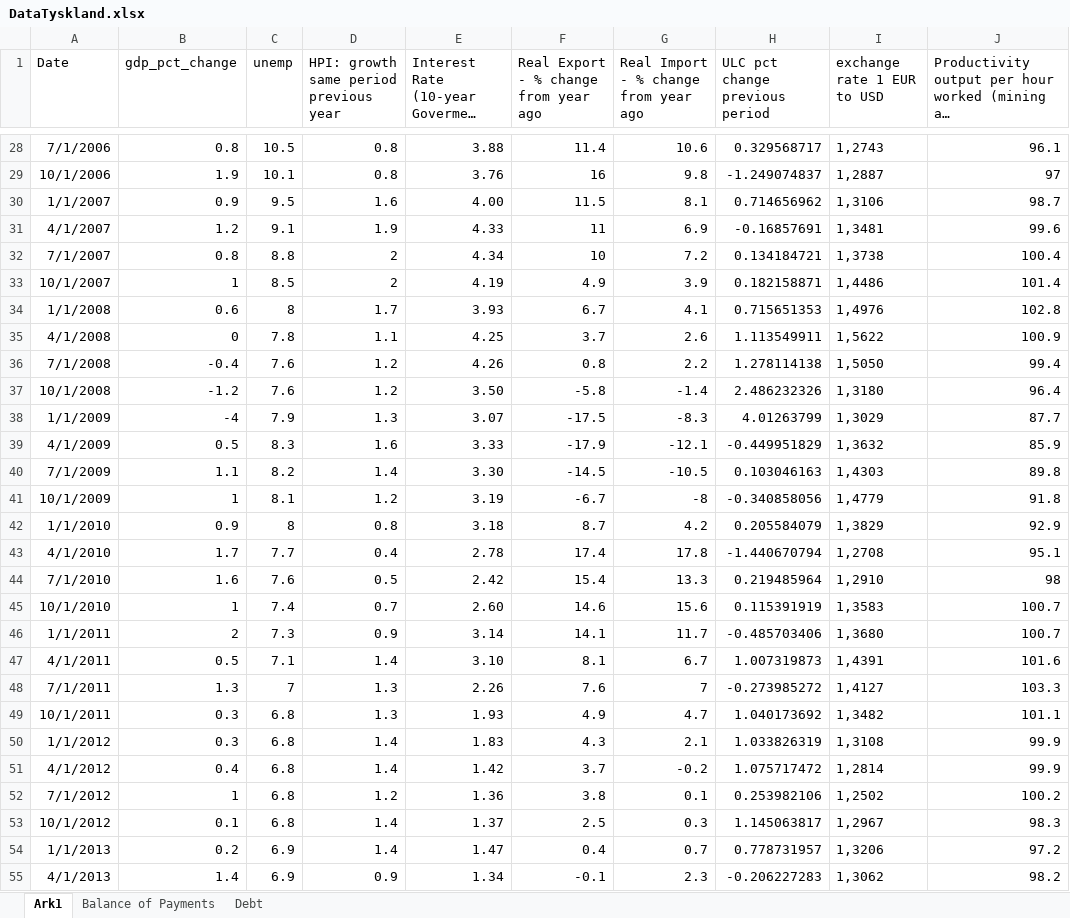
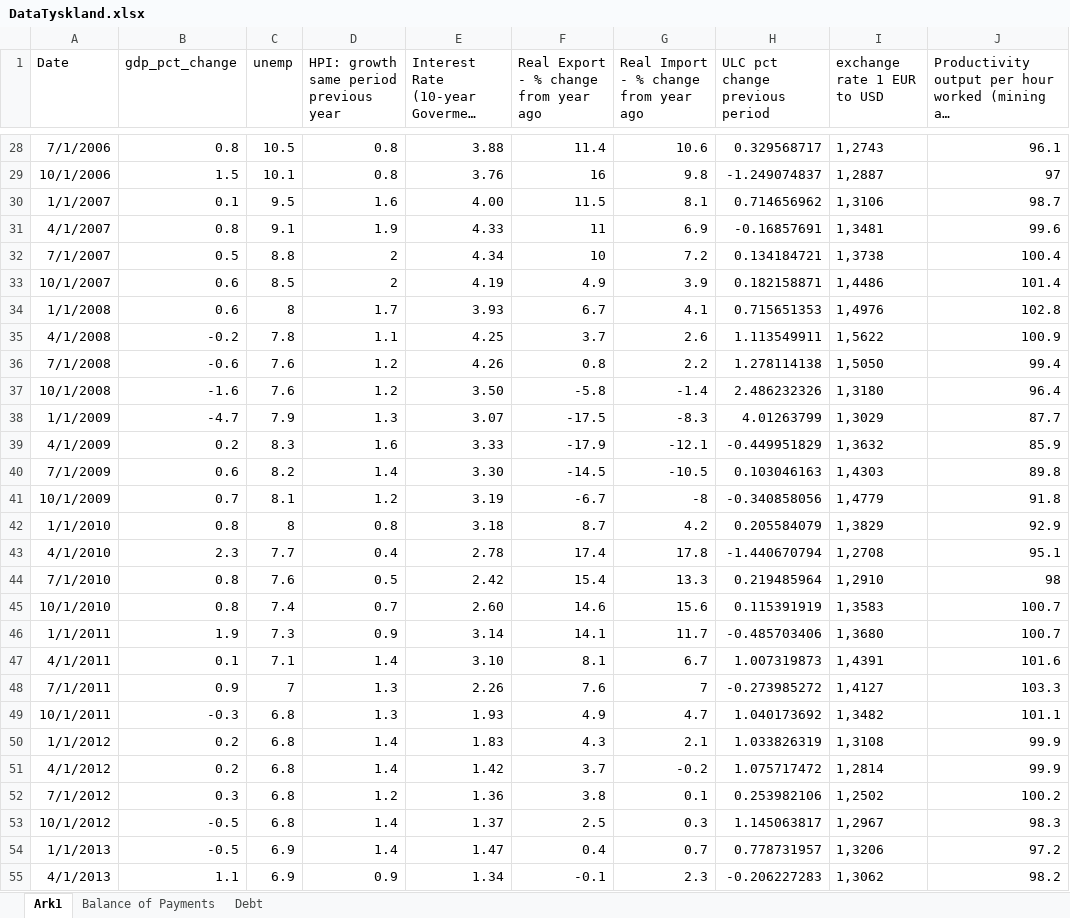
Before and after one commit to SimonHedegaard/projekteksamen, an Excel workbook: DataTyskland.xlsx, sheet Ark1, drawn as a sheet; only a part is shown, gaps mark what is left out; long unchanged cells end in …; values as stored, in another font and other column widths than the file's, no borders; the diff covers the shown part only; the diff names each change by its address in the sheet, - before the commit and + after, or states it on an @@ line.

```diff
--- a/DataTyskland.xlsx (sheet Ark1)
+++ b/DataTyskland.xlsx (sheet Ark1)
-B29 (gdp_pct_change): 1.9
+B29 (gdp_pct_change): 1.5
-B30 (gdp_pct_change): 0.9
+B30 (gdp_pct_change): 0.1
-B31 (gdp_pct_change): 1.2
+B31 (gdp_pct_change): 0.8
-B32 (gdp_pct_change): 0.8
+B32 (gdp_pct_change): 0.5
-B33 (gdp_pct_change): 1
+B33 (gdp_pct_change): 0.6
-B35 (gdp_pct_change): 0
+B35 (gdp_pct_change): -0.2
-B36 (gdp_pct_change): -0.4
+B36 (gdp_pct_change): -0.6
-B37 (gdp_pct_change): -1.2
+B37 (gdp_pct_change): -1.6
-B38 (gdp_pct_change): -4
+B38 (gdp_pct_change): -4.7
-B39 (gdp_pct_change): 0.5
+B39 (gdp_pct_change): 0.2
-B40 (gdp_pct_change): 1.1
+B40 (gdp_pct_change): 0.6
-B41 (gdp_pct_change): 1
+B41 (gdp_pct_change): 0.7
-B42 (gdp_pct_change): 0.9
+B42 (gdp_pct_change): 0.8
-B43 (gdp_pct_change): 1.7
+B43 (gdp_pct_change): 2.3
-B44 (gdp_pct_change): 1.6
+B44 (gdp_pct_change): 0.8
-B45 (gdp_pct_change): 1
+B45 (gdp_pct_change): 0.8
-B46 (gdp_pct_change): 2
+B46 (gdp_pct_change): 1.9
-B47 (gdp_pct_change): 0.5
+B47 (gdp_pct_change): 0.1
-B48 (gdp_pct_change): 1.3
+B48 (gdp_pct_change): 0.9
-B49 (gdp_pct_change): 0.3
+B49 (gdp_pct_change): -0.3
-B50 (gdp_pct_change): 0.3
+B50 (gdp_pct_change): 0.2
-B51 (gdp_pct_change): 0.4
+B51 (gdp_pct_change): 0.2
-B52 (gdp_pct_change): 1
+B52 (gdp_pct_change): 0.3
-B53 (gdp_pct_change): 0.1
+B53 (gdp_pct_change): -0.5
-B54 (gdp_pct_change): 0.2
+B54 (gdp_pct_change): -0.5
-B55 (gdp_pct_change): 1.4
+B55 (gdp_pct_change): 1.1
```
Also changed, not shown: 65 edited cells elsewhere in this sheet, 2 other files.
